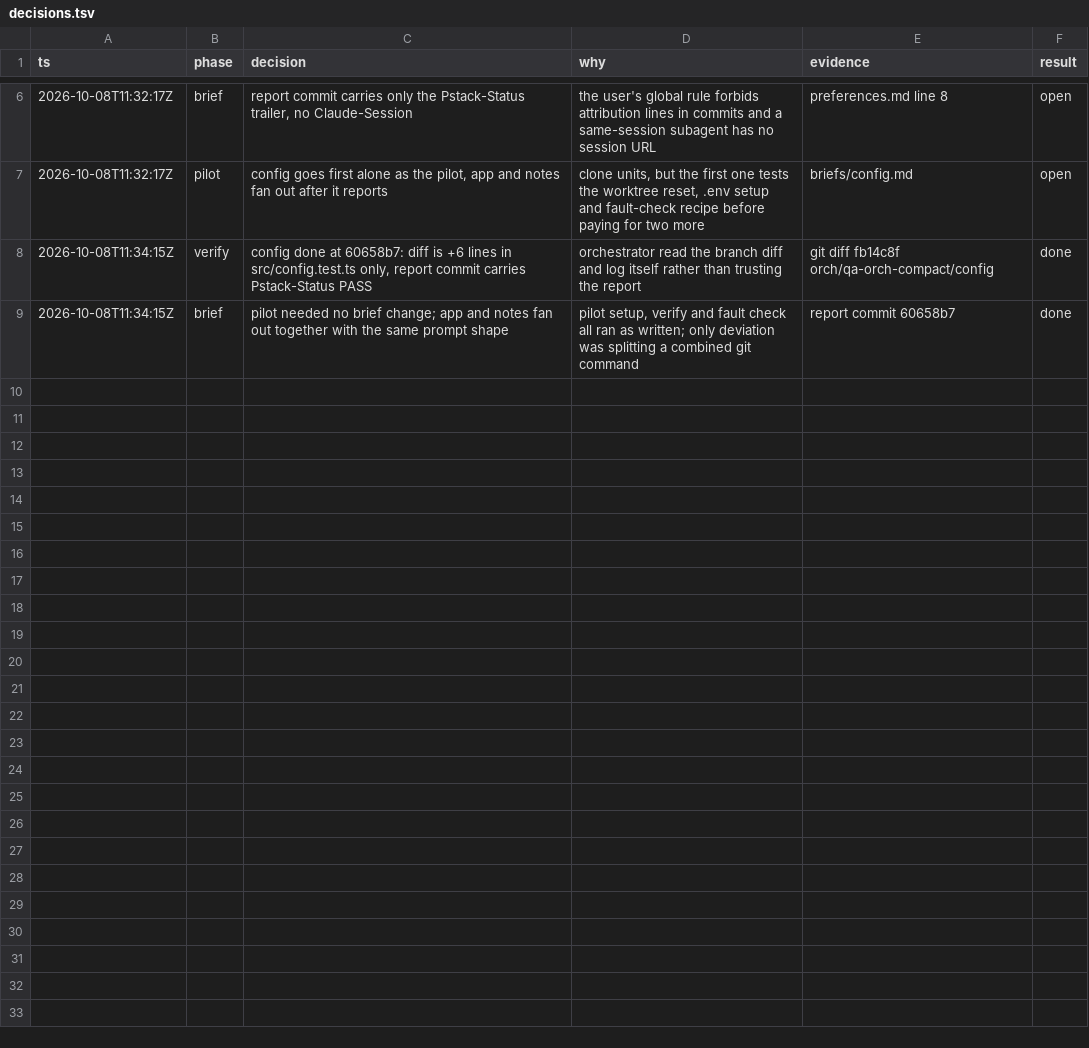
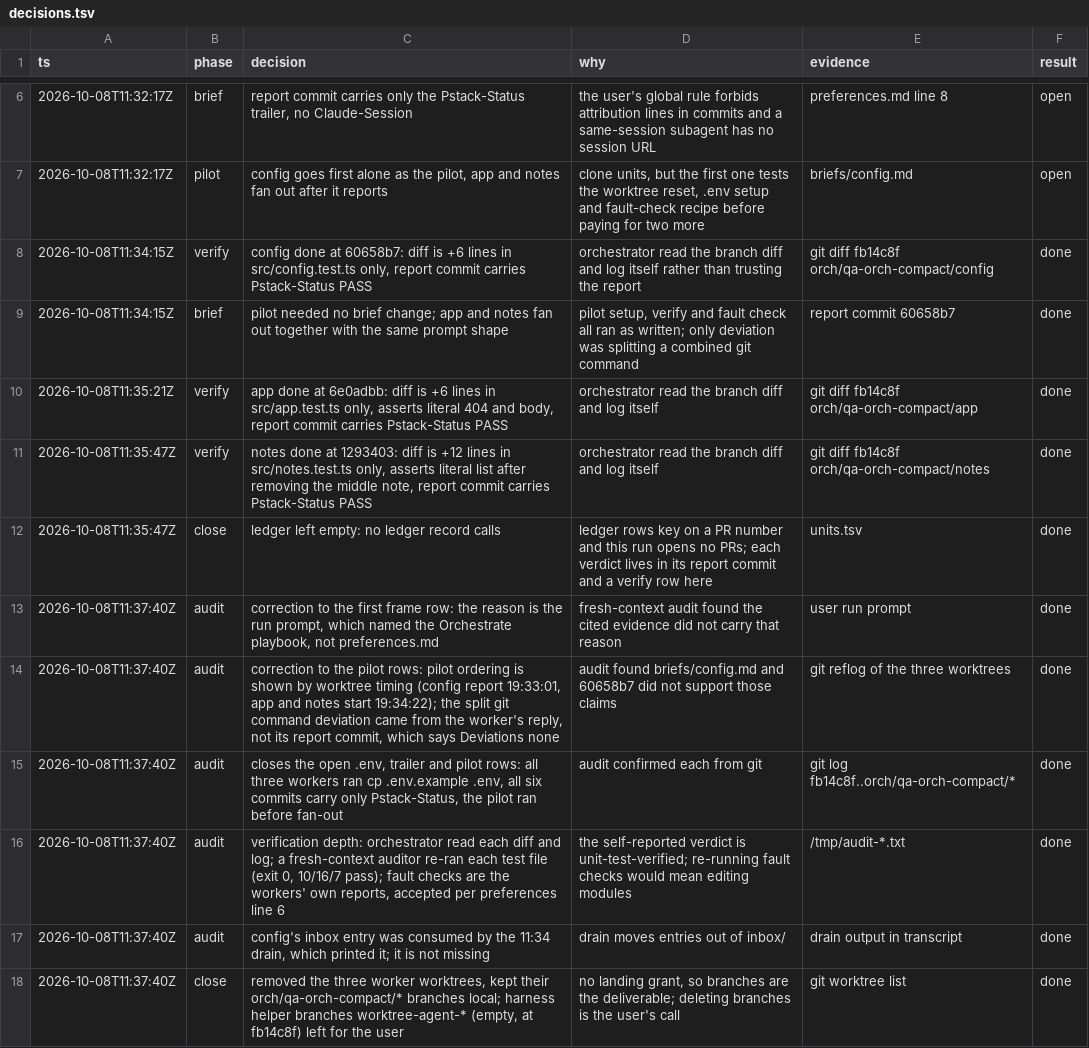
Before and after one commit to janrizmlibres/pstack-fixture, a TSV file: decisions.tsv, drawn as a sheet; only a part is shown, gaps mark what is left out.

Commit message:
orch: store at drain 2026-10-08T11:37:43.919Z

```diff
--- a/decisions.tsv
+++ b/decisions.tsv
@@ -9 +9,10 @@ ts	phase	decision	why	evidence	result
 2026-10-08T11:34:15Z	brief	pilot needed no brief change; app and notes fan out together with the same prompt shape	pilot setup, verify and fault check all ran as written; only deviation was splitting a combined git command	report commit 60658b7	done
+2026-10-08T11:35:21Z	verify	app done at 6e0adbb: diff is +6 lines in src/app.test.ts only, asserts literal 404 and body, report commit carries Pstack-Status PASS	orchestrator read the branch diff and log itself	git diff fb14c8f orch/qa-orch-compact/app	done
+2026-10-08T11:35:47Z	verify	notes done at 1293403: diff is +12 lines in src/notes.test.ts only, asserts literal list after removing the middle note, report commit carries Pstack-Status PASS	orchestrator read the branch diff and log itself	git diff fb14c8f orch/qa-orch-compact/notes	done
+2026-10-08T11:35:47Z	close	ledger left empty: no ledger record calls	ledger rows key on a PR number and this run opens no PRs; each verdict lives in its report commit and a verify row here	units.tsv	done
+2026-10-08T11:37:40Z	audit	correction to the first frame row: the reason is the run prompt, which named the Orchestrate playbook, not preferences.md	fresh-context audit found the cited evidence did not carry that reason	user run prompt	done
+2026-10-08T11:37:40Z	audit	correction to the pilot rows: pilot ordering is shown by worktree timing (config report 19:33:01, app and notes start 19:34:22); the split git command deviation came from the worker's reply, not its report commit, which says Deviations none	audit found briefs/config.md and 60658b7 did not support those claims	git reflog of the three worktrees	done
+2026-10-08T11:37:40Z	audit	closes the open .env, trailer and pilot rows: all three workers ran cp .env.example .env, all six commits carry only Pstack-Status, the pilot ran before fan-out	audit confirmed each from git	git log fb14c8f..orch/qa-orch-compact/*	done
+2026-10-08T11:37:40Z	audit	verification depth: orchestrator read each diff and log; a fresh-context auditor re-ran each test file (exit 0, 10/16/7 pass); fault checks are the workers' own reports, accepted per preferences line 6	the self-reported verdict is unit-test-verified; re-running fault checks would mean editing modules	/tmp/audit-*.txt	done
+2026-10-08T11:37:40Z	audit	config's inbox entry was consumed by the 11:34 drain, which printed it; it is not missing	drain moves entries out of inbox/	drain output in transcript	done
+2026-10-08T11:37:40Z	close	removed the three worker worktrees, kept their orch/qa-orch-compact/* branches local; harness helper branches worktree-agent-* (empty, at fb14c8f) left for the user	no landing grant, so branches are the deliverable; deleting branches is the user's call	git worktree list	done
```
Also changed, not shown: units.tsv, 1 other file.
